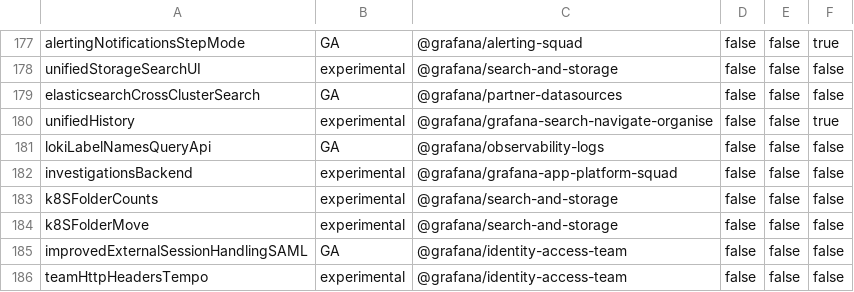
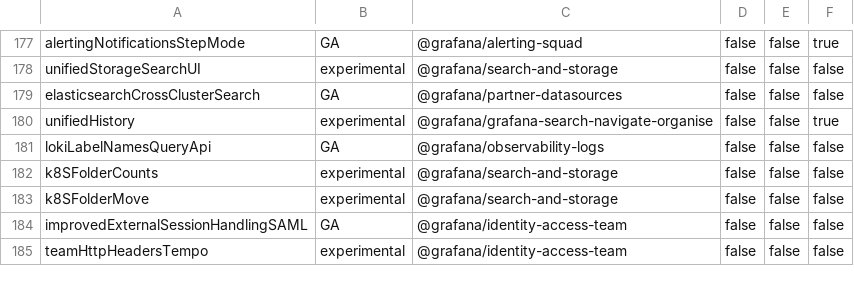
Before and after one commit to Arinashin3/grafana, a CSV file: pkg/services/featuremgmt/toggles_gen.csv, drawn as a sheet; only a part is shown, gaps mark what is left out.

Commit message:
Chore: Remove Drilldown Investigations (#115471)
* Remove investigations app

* Remove other files

* Remove feature toggle

* Update codeowners

* make update-workspace

* Regen files with make gen-go gen-feature-toggles

```diff
--- a/pkg/services/featuremgmt/toggles_gen.csv
+++ b/pkg/services/featuremgmt/toggles_gen.csv
@@ -181,3 +181,2 @@ unifiedHistory,experimental,@grafana/grafana-search-navigate-organise,false,fals
 lokiLabelNamesQueryApi,GA,@grafana/observability-logs,false,false,false
-investigationsBackend,experimental,@grafana/grafana-app-platform-squad,false,false,false
 k8SFolderCounts,experimental,@grafana/search-and-storage,false,false,false
```
Also changed, not shown: 57 other files.
